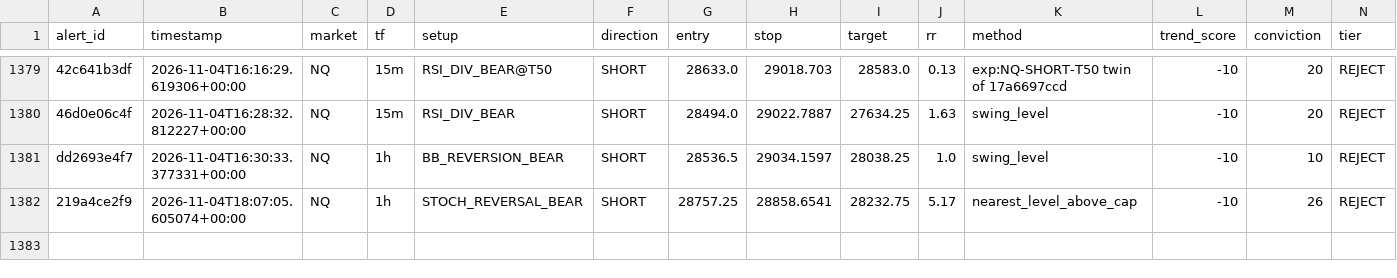
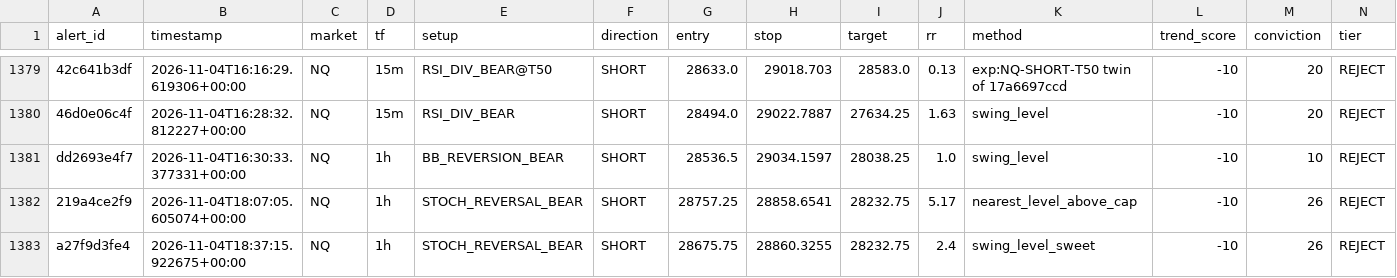
Before and after one commit to kdubsk1/bot, a CSV file: outcomes.csv, drawn as a sheet; only a part is shown, gaps mark what is left out; rows hold the shown columns only; the diff names each change by its address in the sheet, - before the commit and + after, or states it on an @@ line.

Commit message:
Ledger: 2026-11-04 18:40 UTC

```diff
--- a/outcomes.csv
+++ b/outcomes.csv
+row 1383: a27f9d3fe4 | 2026-11-04T18:37:15.922675+00:00 | NQ | 1h | STOCH_REVERSAL_BEAR | SHORT | 28675.75 | 28860.3255 | 28232.75 | 2.4 | swing_level_sweet | -10 | 26 | REJECT
```
